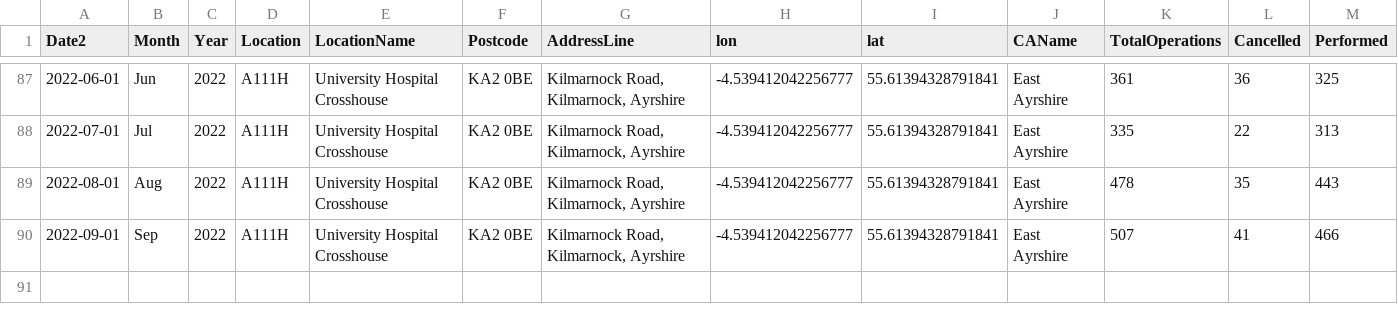
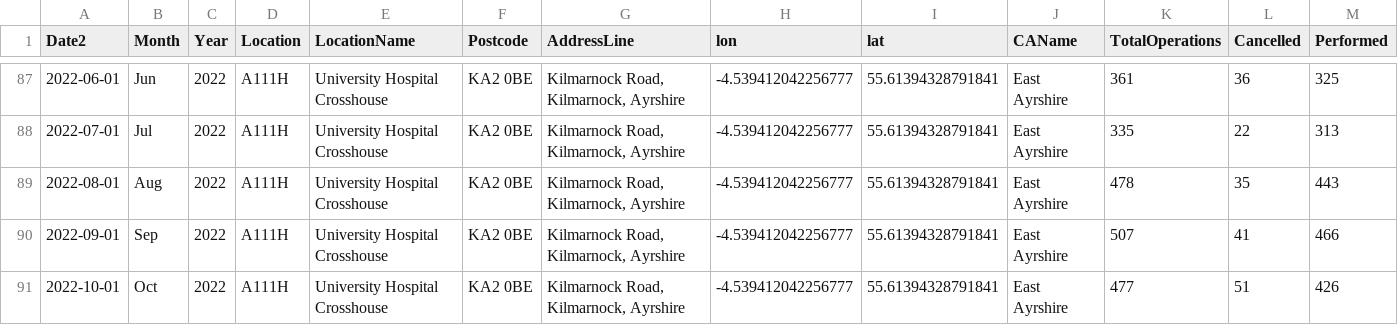
Before and after one commit to DCTdatateam/Hospitals-Tracker_NHS-Scotland, a CSV file: data/cancelled-operations/hospitals/UniversityHospitalCrosshouse.csv, drawn as a sheet; only a part is shown, gaps mark what is left out; rows hold the shown columns only; the diff names each change by its address in the sheet, - before the commit and + after, or states it on an @@ line.

```diff
--- a/data/cancelled-operations/hospitals/UniversityHospitalCrosshouse.csv
+++ b/data/cancelled-operations/hospitals/UniversityHospitalCrosshouse.csv
+row 91: 2022-10-01 | Oct | 2022 | A111H | University Hospital Crosshouse | KA2 0BE | Kilmarnock Road, Kilmarnock, Ayrshire | -4.539412042256777 | 55.61394328791841 | East Ayrshire | 477 | 51 | 426
```
Also changed, not shown: data/cancelled-operations/hospitals/Dumfries&GallowayRoyalInfirmary.csv, data/cancelled-operations/hospitals/RoyalInfirmaryofEdinburghatLittleFrance.csv, 39 other files.
